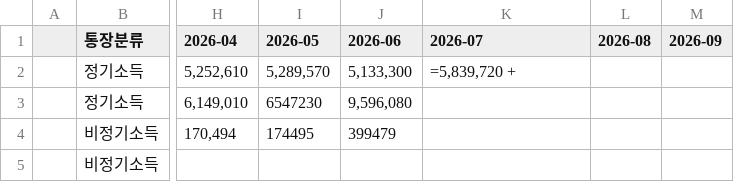
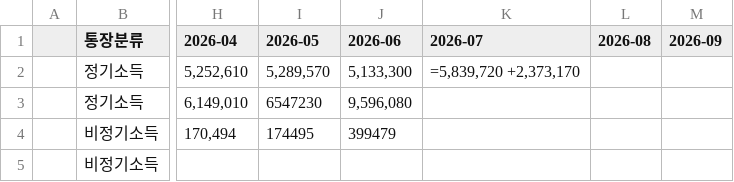
Before and after one commit to leejangpu/homi, a CSV file: financial/2026.csv, drawn as a sheet; only a part is shown, gaps mark what is left out; the diff names each change by its address in the sheet, - before the commit and + after, or states it on an @@ line.

Commit message:
가계부 2026.csv 자동 저장

```diff
--- a/financial/2026.csv
+++ b/financial/2026.csv
-K2 (2026-07): =5,839,720 +
+K2 (2026-07): =5,839,720 +2,373,170
```
